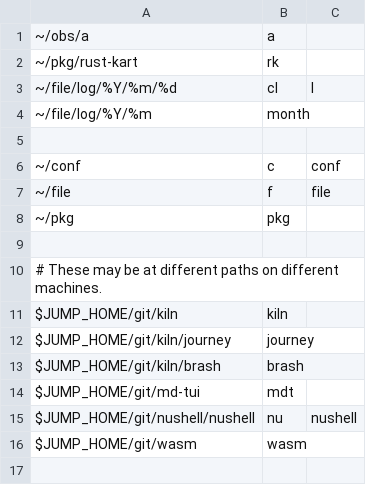
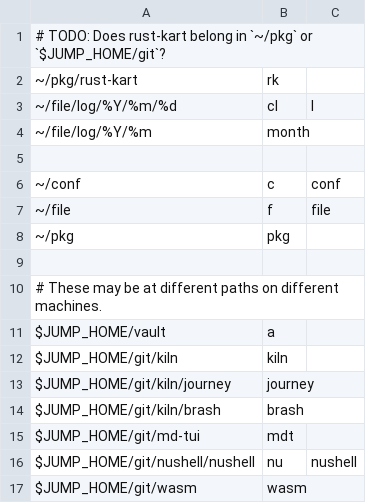
Before and after one commit to jeffs/conf, a CSV file: etc/jump/targets.csv, drawn as a sheet.

Commit message:
Move Obsidian vault jump targets

```diff
--- a/etc/jump/targets.csv
+++ b/etc/jump/targets.csv
@@ -1,2 +1,2 @@
-~/obs/a,a
+# TODO: Does rust-kart belong in `~/pkg` or `$JUMP_HOME/git`?
 ~/pkg/rust-kart,rk
@@ -10,2 +10,3 @@
 # These may be at different paths on different machines.
+$JUMP_HOME/vault,a
 $JUMP_HOME/git/kiln,kiln
```
